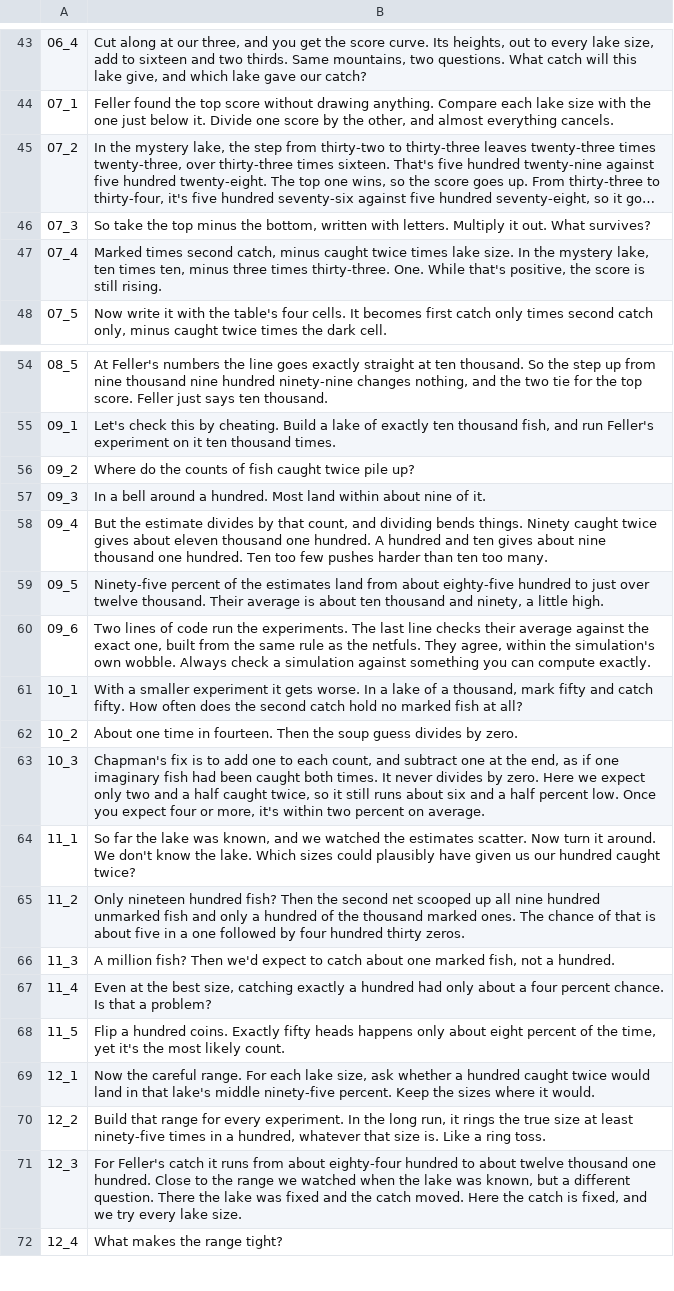
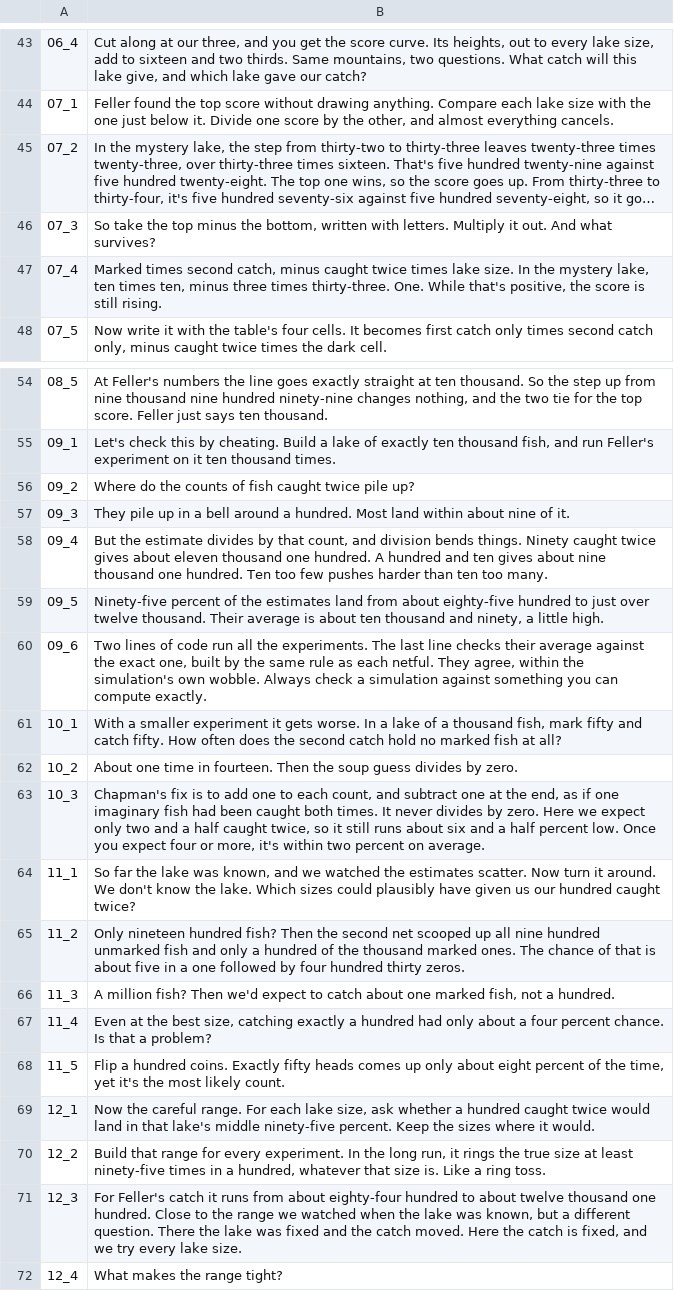
Before and after one commit to Dicklesworthstone/jeffs_math_explainer_videos, a TSV file: explainer_corpus/capture_recapture/script.tsv, drawn as a sheet; only a part is shown, gaps mark what is left out; long unchanged cells end in …; the diff names each change by its address in the sheet, - before the commit and + after, or states it on an @@ line.

```diff
--- a/explainer_corpus/capture_recapture/script.tsv
+++ b/explainer_corpus/capture_recapture/script.tsv
-B46: …it out. What survives?
+B46: …it out. And what survives?
-B57: In a bell…
+B57: They pile up in a bell…
-B58: …count, and dividing bends things.…
+B58: …count, and division bends things.…
-B60: …code run the experiments. The last line checks their average against the exact one, built from the same rule as the netfuls. They agree,…
+B60: …code run all the experiments. The last line checks their average against the exact one, built by the same rule as each netful. They agree,…
-B61: …of a thousand, mark fifty…
+B61: …of a thousand fish, mark fifty…
-B68: …fifty heads happens only about…
+B68: …fifty heads comes up only about…
```
Also changed, not shown: 1 other file.
